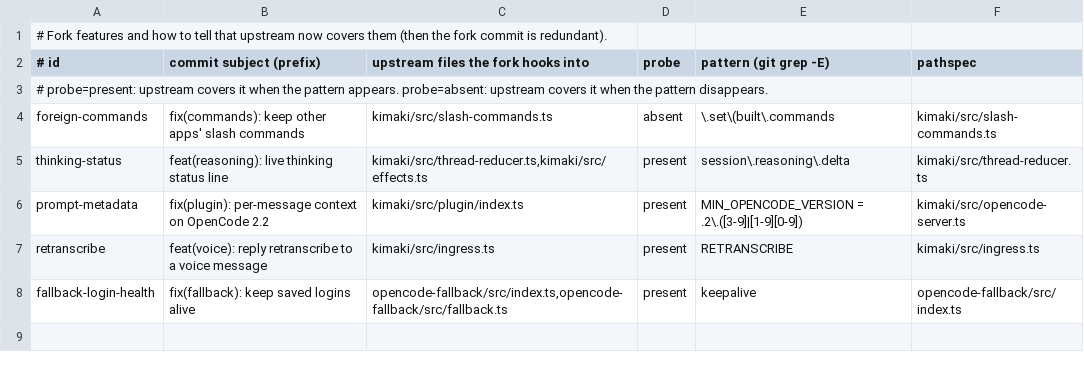
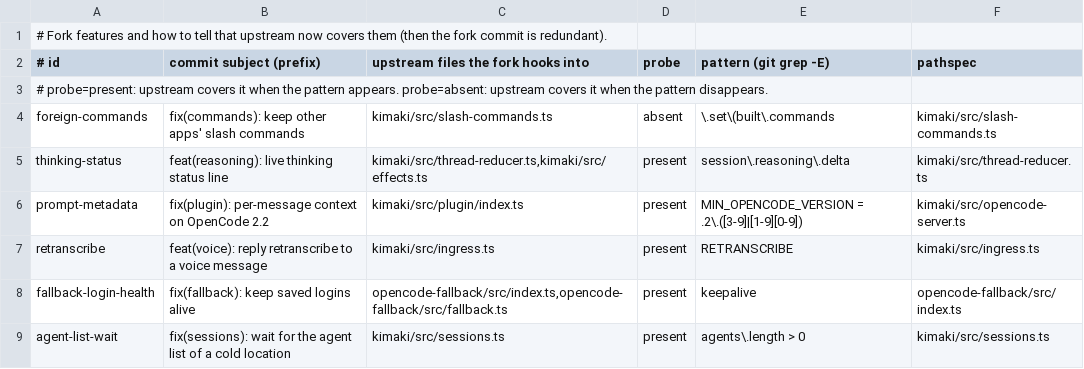
Before and after one commit to Xipzer/kimaki, a TSV file: fork/features.tsv, drawn as a sheet.

Commit message:
fix(sessions): wait for the agent list of a cold location
On OpenCode 2.2.7 integration.list returns before a cold location has
loaded, and agent.list answers with no agents for a moment. Routines on
idle projects failed with "Agent `build` is not available in this
project". listAgents asks again for up to 5 s while the list is empty or
lacks the requested agent. primaryAgents, agentSelection, channelDefaults
and the slash command catalog use it; agent autocompletes wait 2 s.

```diff
--- a/fork/features.tsv
+++ b/fork/features.tsv
@@ -8 +8,2 @@ retranscribe	feat(voice): reply retranscribe to a voice message	kimaki/src/ingre
 fallback-login-health	fix(fallback): keep saved logins alive	opencode-fallback/src/index.ts,opencode-fallback/src/fallback.ts	present	keepalive	opencode-fallback/src/index.ts
+agent-list-wait	fix(sessions): wait for the agent list of a cold location	kimaki/src/sessions.ts	present	agents\.length > 0	kimaki/src/sessions.ts
```
Also changed, not shown: 7 other files.
